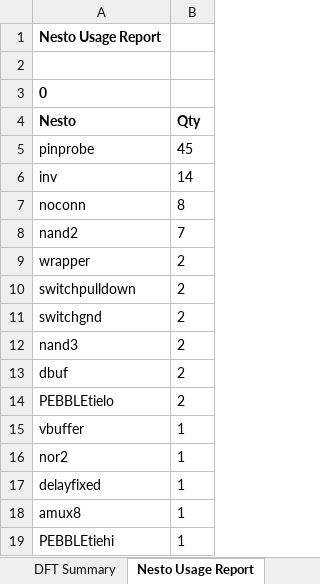
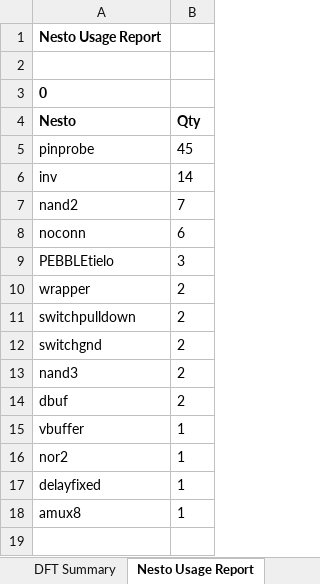
Before and after one commit to celeratech/hopperruns, an Excel workbook: GPIpuget/project/Address.xlsx, sheet Nesto Usage Report, drawn as a sheet; values as stored, in another font and other column widths than the file's, no borders; removed rows and columns are numbered as before the commit, all else as after; the diff names each change by its address in the sheet, - before the commit and + after, or states it on an @@ line.

```diff
--- a/GPIpuget/project/Address.xlsx (sheet Nesto Usage Report)
+++ b/GPIpuget/project/Address.xlsx (sheet Nesto Usage Report)
-row 7: noconn | 8
+row 8: noconn | 6
+row 9: PEBBLEtielo | 3
-row 14: PEBBLEtielo | 2
-row 19: PEBBLEtiehi | 1
```
Also changed, not shown: sheet Missing Bio Symbol Files, sheet No Zero Net, GPIpuget/project/Post Hopper Run Checks.xlsx, GPIpuget/project/Post Verilog Run Checks.xlsx, 30 other files.
